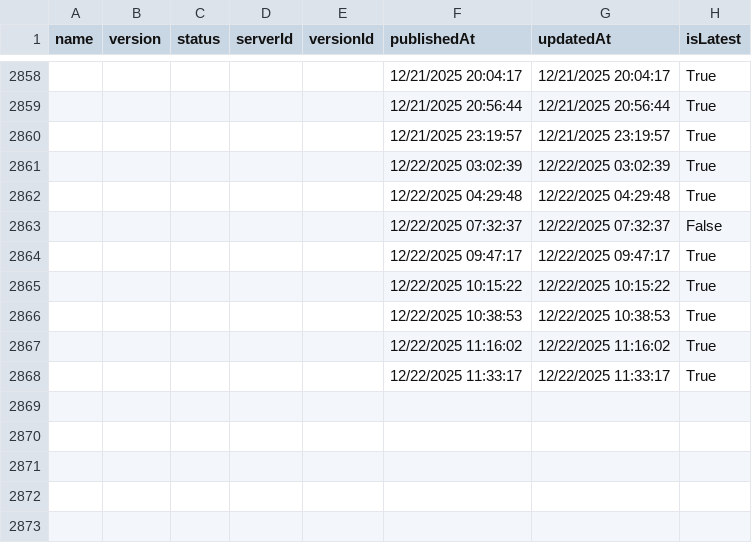
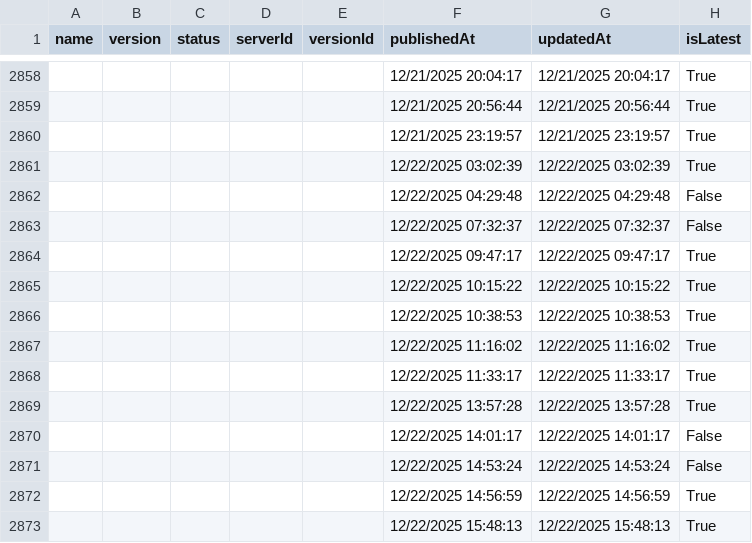
Before and after one commit to joelverhagen/mcp-insights, a CSV file: servers.csv, drawn as a sheet; only a part is shown, gaps mark what is left out.

```diff
--- a/servers.csv
+++ b/servers.csv
@@ -2861,3 +2861,3 @@
 ,,,,,"12/22/2025 03:02:39","12/22/2025 03:02:39","True"
-,,,,,"12/22/2025 04:29:48","12/22/2025 04:29:48","True"
+,,,,,"12/22/2025 04:29:48","12/22/2025 04:29:48","False"
 ,,,,,"12/22/2025 07:32:37","12/22/2025 07:32:37","False"
@@ -2868 +2868,6 @@
 ,,,,,"12/22/2025 11:33:17","12/22/2025 11:33:17","True"
+,,,,,"12/22/2025 13:57:28","12/22/2025 13:57:28","True"
+,,,,,"12/22/2025 14:01:17","12/22/2025 14:01:17","False"
+,,,,,"12/22/2025 14:53:24","12/22/2025 14:53:24","False"
+,,,,,"12/22/2025 14:56:59","12/22/2025 14:56:59","True"
+,,,,,"12/22/2025 15:48:13","12/22/2025 15:48:13","True"
```
Also changed, not shown: 3 other files.
